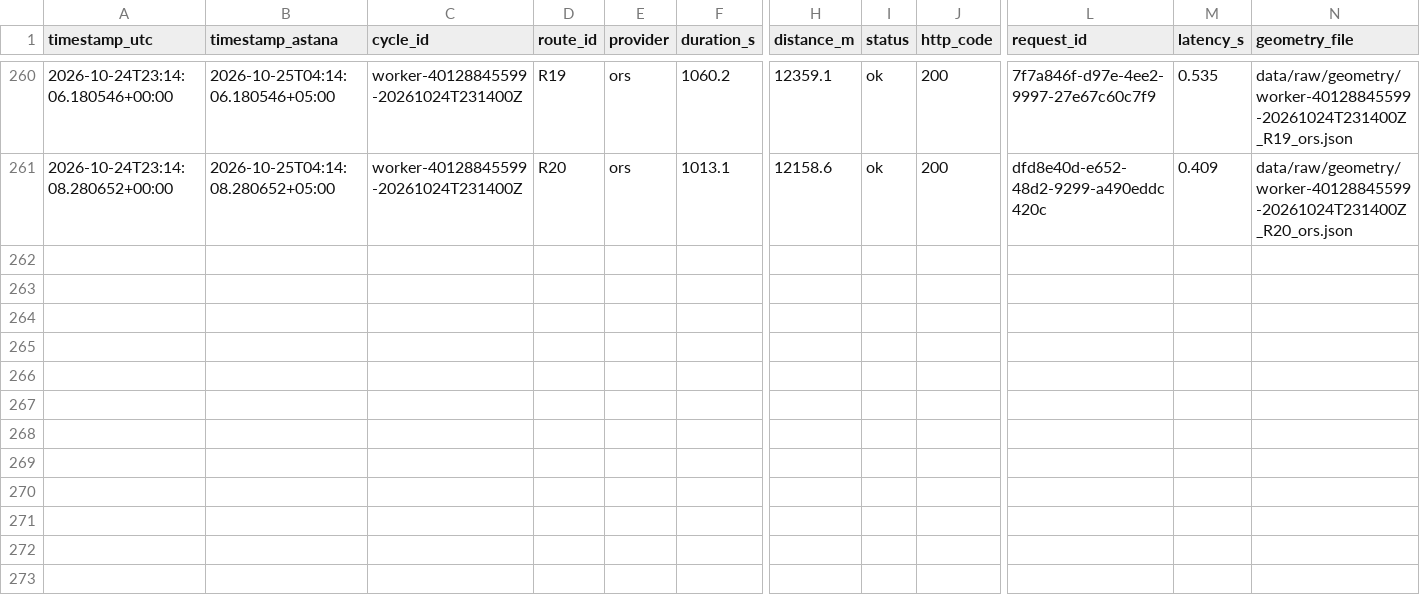
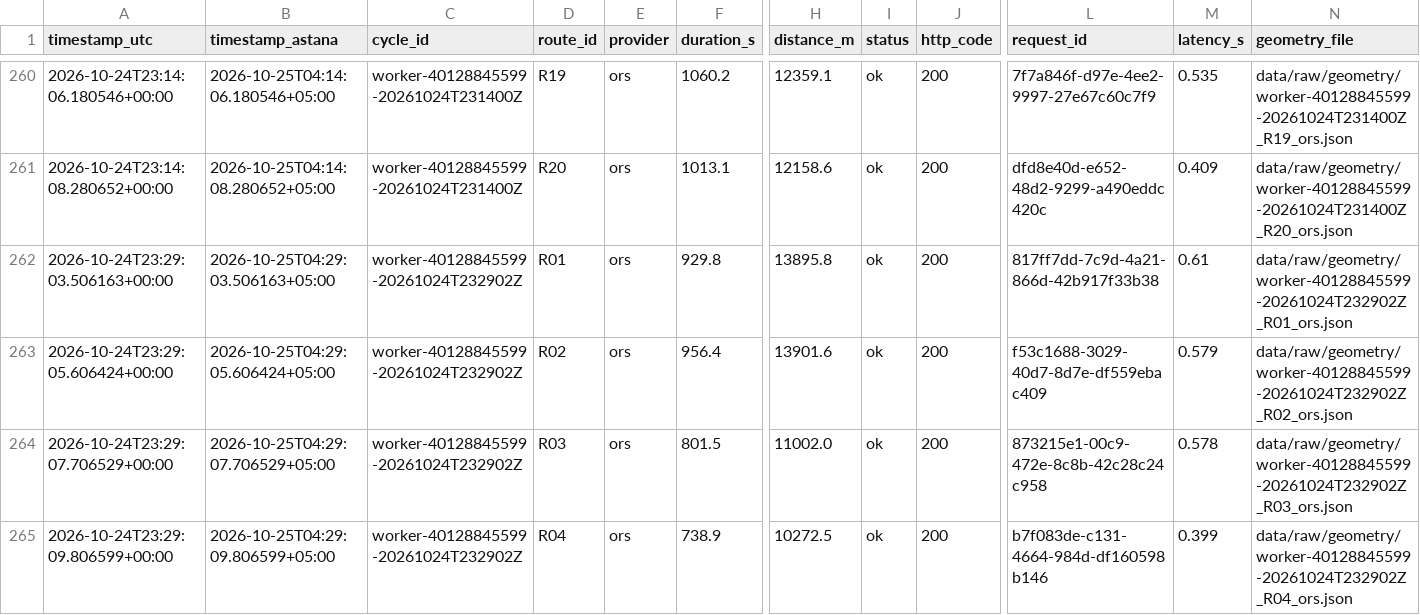
Before and after one commit to SuperFlyTK/rmt-a3-travel-time-astana, a CSV file: data/raw/2026-10-24.csv, drawn as a sheet; only a part is shown, gaps mark what is left out; rows hold the shown columns only; the diff names each change by its address in the sheet, - before the commit and + after, or states it on an @@ line.

```diff
--- a/data/raw/2026-10-24.csv
+++ b/data/raw/2026-10-24.csv
+row 262: 2026-10-24T23:29:03.506163+00:00 | 2026-10-25T04:29:03.506163+05:00 | worker-40128845599-20261024T232902Z | R01 | ors | 929.8 | 13895.8 | ok | 200 | 817ff7dd-7c9d-4a21-866d-42b917f33b38 | 0.61 | data/raw/geometry/worker-40128845599-20261024T232902Z_R01_ors.json
+row 263: 2026-10-24T23:29:05.606424+00:00 | 2026-10-25T04:29:05.606424+05:00 | worker-40128845599-20261024T232902Z | R02 | ors | 956.4 | 13901.6 | ok | 200 | f53c1688-3029-40d7-8d7e-df559ebac409 | 0.579 | data/raw/geometry/worker-40128845599-20261024T232902Z_R02_ors.json
+row 264: 2026-10-24T23:29:07.706529+00:00 | 2026-10-25T04:29:07.706529+05:00 | worker-40128845599-20261024T232902Z | R03 | ors | 801.5 | 11002.0 | ok | 200 | 873215e1-00c9-472e-8c8b-42c28c24c958 | 0.578 | data/raw/geometry/worker-40128845599-20261024T232902Z_R03_ors.json
+row 265: 2026-10-24T23:29:09.806599+00:00 | 2026-10-25T04:29:09.806599+05:00 | worker-40128845599-20261024T232902Z | R04 | ors | 738.9 | 10272.5 | ok | 200 | b7f083de-c131-4664-984d-df160598b146 | 0.399 | data/raw/geometry/worker-40128845599-20261024T232902Z_R04_ors.json
```
Also changed, not shown: 10 other files.
